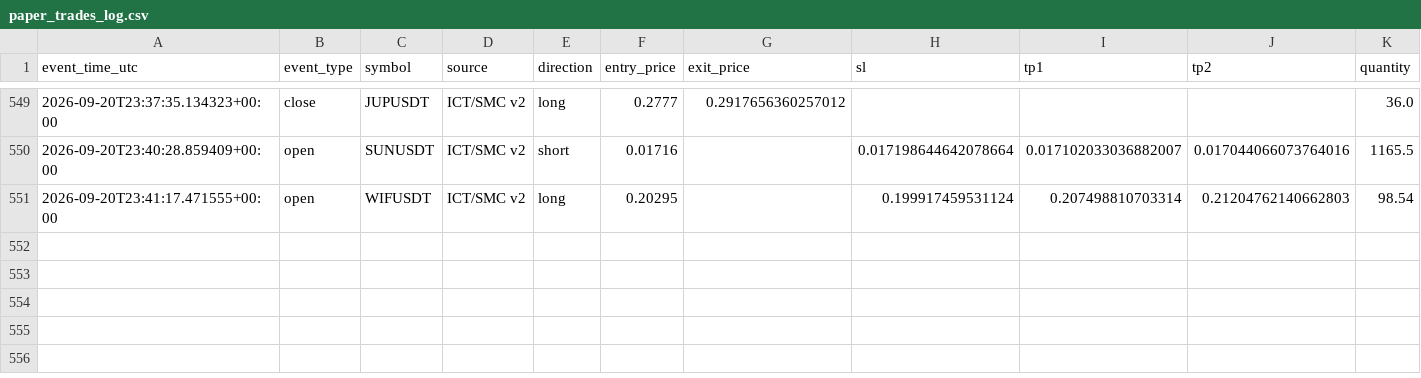
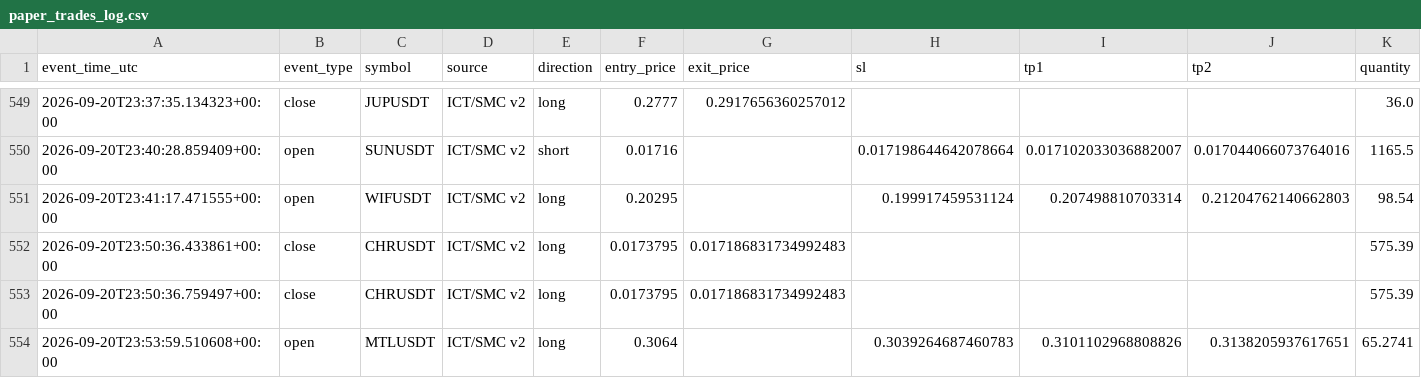
Before and after one commit to amirtorofi-sketch/tabdeal-usdt-live-trading-ready, a CSV file: bot2_live/paper_trades_log.csv, drawn as a sheet; only a part is shown, gaps mark what is left out; rows hold the shown columns only; the diff names each change by its address in the sheet, - before the commit and + after, or states it on an @@ line.

Commit message:
update bot2 state/paper log [skip ci]

```diff
--- a/bot2_live/paper_trades_log.csv
+++ b/bot2_live/paper_trades_log.csv
+row 552: 2026-09-20T23:50:36.433861+00:00 | close | CHRUSDT | ICT/SMC v2 | long | 0.0173795 | 0.017186831734992483 |  |  |  | 575.39
+row 553: 2026-09-20T23:50:36.759497+00:00 | close | CHRUSDT | ICT/SMC v2 | long | 0.0173795 | 0.017186831734992483 |  |  |  | 575.39
+row 554: 2026-09-20T23:53:59.510608+00:00 | open | MTLUSDT | ICT/SMC v2 | long | 0.3064 |  | 0.3039264687460783 | 0.3101102968808826 | 0.3138205937617651 | 65.2741
```
Also changed, not shown: 1 other file.
